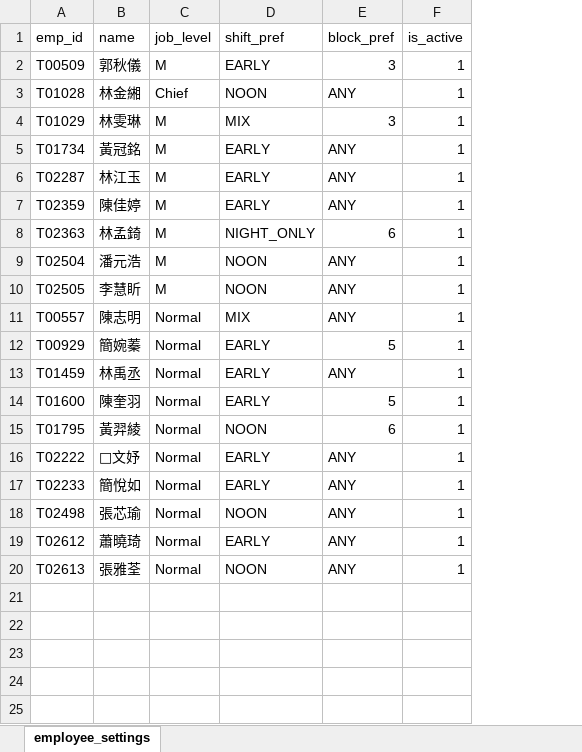
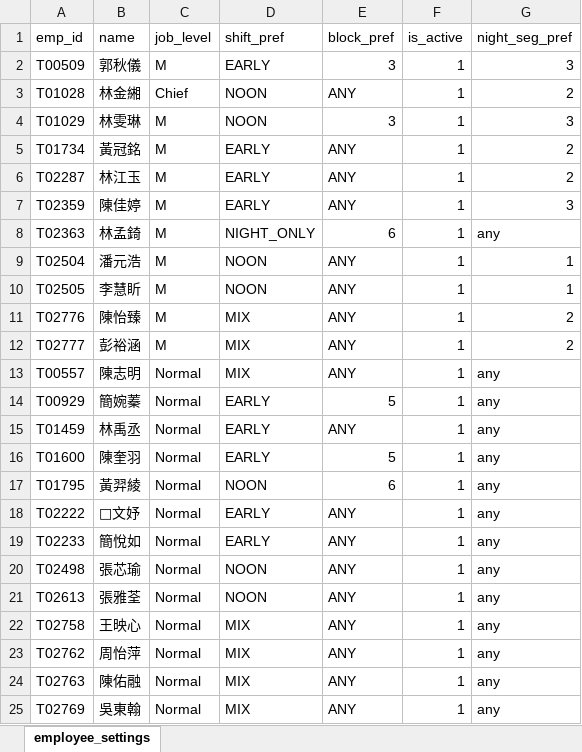
Before and after one commit to a85011468-beep/ShiftScheduler, an Excel workbook: employee_settings.xlsx, sheet employee_settings, drawn as a sheet; values as stored, in another font and other column widths than the file's, no borders; charts and pictures not drawn; removed rows and columns are numbered as before the commit, all else as after; the diff names each change by its address in the sheet, - before the commit and + after, or states it on an @@ line.

```diff
--- a/employee_settings.xlsx (sheet employee_settings)
+++ b/employee_settings.xlsx (sheet employee_settings)
+column G (night_seg_pref), rows 2-10: 3 | 2 | 3 | 2 | 2 | 3 | any | 1 | 1; rows 13-21: all any
-D4 (shift_pref): MIX
+D4 (shift_pref): NOON
+row 11: T02776 | 陳怡臻 | M | MIX | ANY | 1 | 2
+row 12: T02777 | 彭裕涵 | M | MIX | ANY | 1 | 2
-row 19: T02612 | 蕭曉琦 | Normal | EARLY | ANY | 1
+row 22: T02758 | 王映心 | Normal | MIX | ANY | 1 | any
+row 23: T02762 | 周怡萍 | Normal | MIX | ANY | 1 | any
+row 24: T02763 | 陳佑融 | Normal | MIX | ANY | 1 | any
+row 25: T02769 | 吳東翰 | Normal | MIX | ANY | 1 | any
```
Also changed, not shown: charts or pictures, 115年7月預劃匯入版 (1).xlsx, 18 other files.
